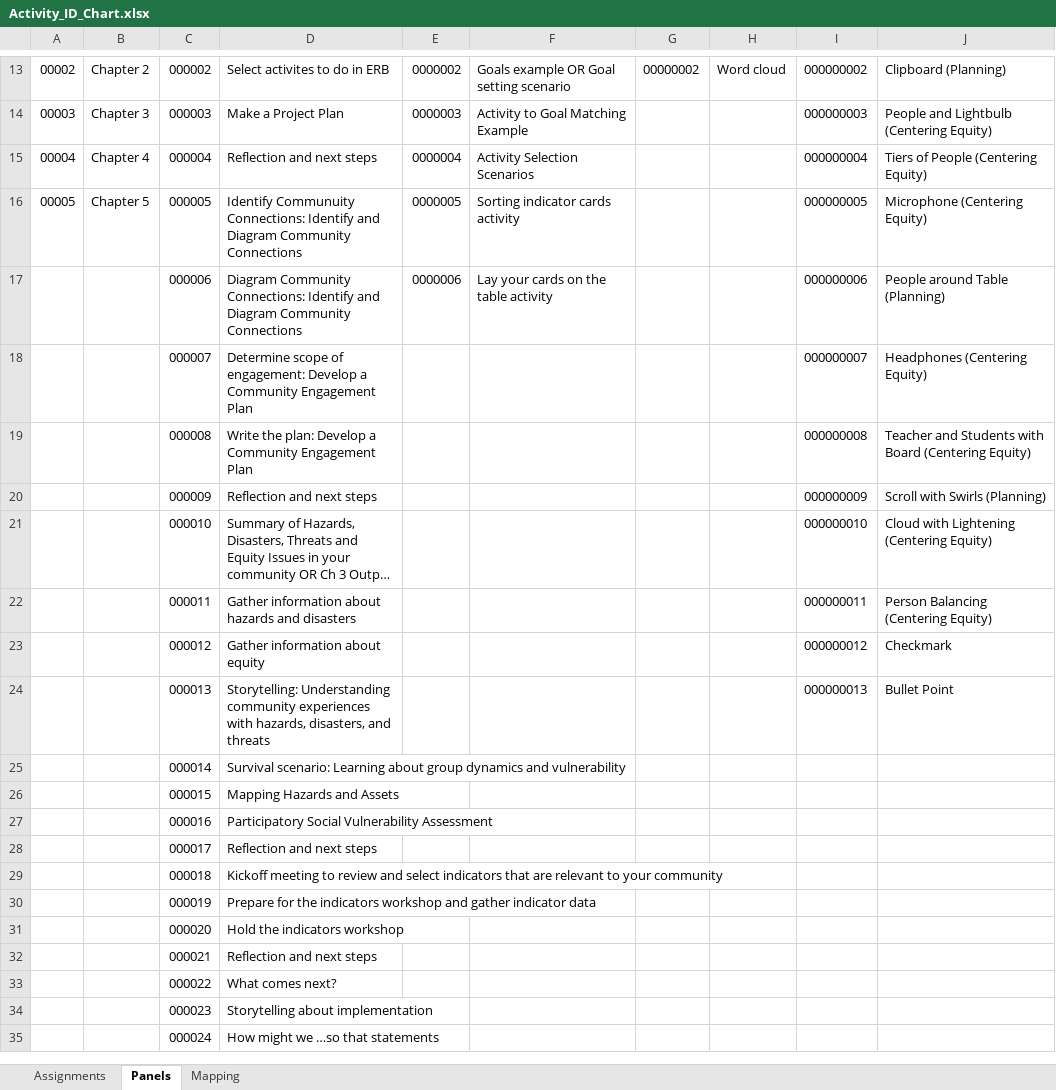
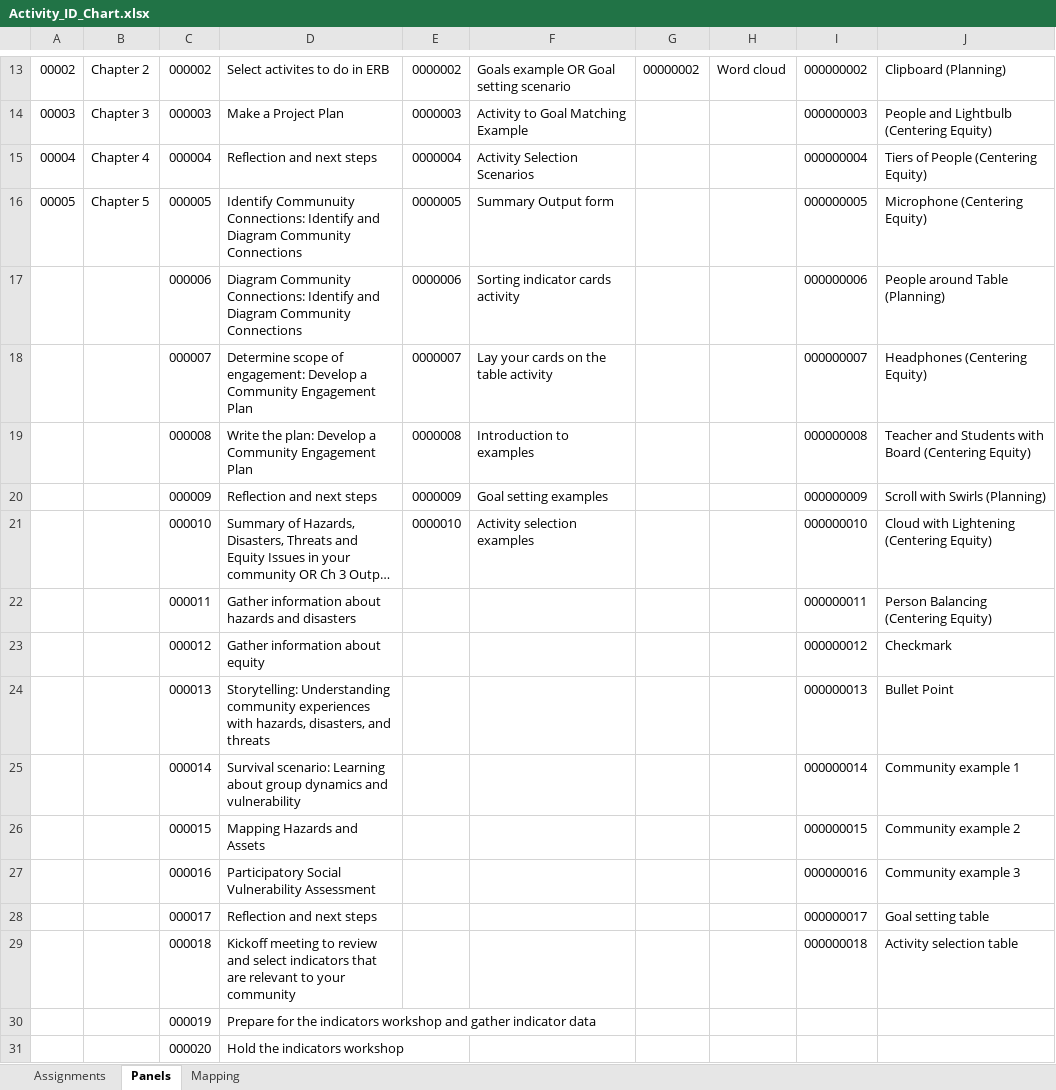
Before and after one commit to USEPA/Equitable-Resilience-Builder-GUI, an Excel workbook: erb_supporting_docs/Code_Resources/ERB/Static_Data/Activity_ID_Chart.xlsx, sheet Panels, drawn as a sheet; only a part is shown, gaps mark what is left out; the shorter side is filled out with more unchanged rows; long unchanged cells end in …; values as stored, in another font and other column widths than the file's, no borders; the diff names each change by its address in the sheet, - before the commit and + after, or states it on an @@ line.

```diff
--- a/erb_supporting_docs/Code_Resources/ERB/Static_Data/Activity_ID_Chart.xlsx (sheet Panels)
+++ b/erb_supporting_docs/Code_Resources/ERB/Static_Data/Activity_ID_Chart.xlsx (sheet Panels)
-F16: Sorting indicator cards activity
+F16: Summary Output form
-F17: Lay your cards on the table activity
+F17: Sorting indicator cards activity
-E18: (empty)
+E18: 0000007
-F18: (empty)
+F18: Lay your cards on the table activity
-E19: (empty)
+E19: 0000008
-F19: (empty)
+F19: Introduction to examples
-E20: (empty)
+E20: 0000009
-F20: (empty)
+F20: Goal setting examples
-E21: (empty)
+E21: 0000010
-F21: (empty)
+F21: Activity selection examples
-I25: (empty)
+I25: 000000014
-J25: (empty)
+J25: Community example 1
-I26: (empty)
+I26: 000000015
-J26: (empty)
+J26: Community example 2
-I27: (empty)
+I27: 000000016
-J27: (empty)
+J27: Community example 3
-I28: (empty)
+I28: 000000017
-J28: (empty)
+J28: Goal setting table
-I29: (empty)
+I29: 000000018
-J29: (empty)
+J29: Activity selection table
```
Also changed, not shown: 32 other files.
